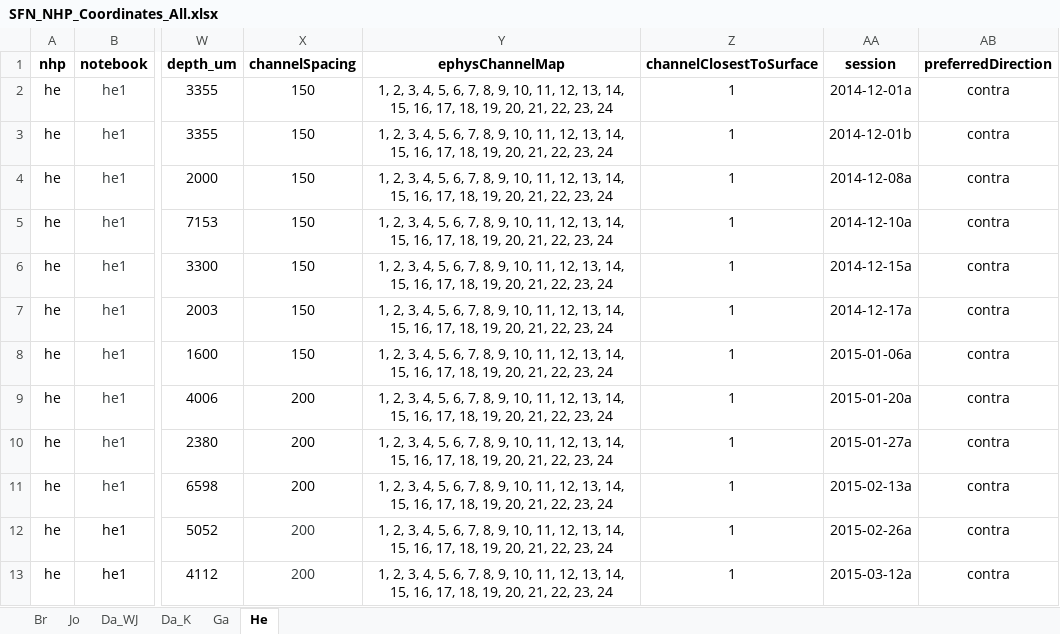
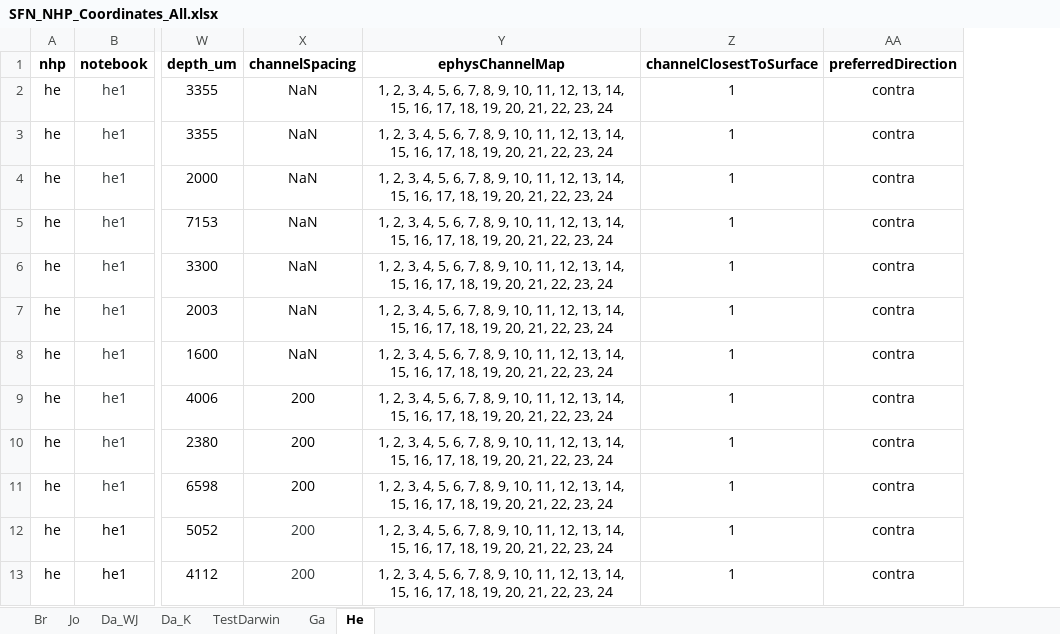
Before and after one commit to chenchals/schallab-spatial, an Excel workbook: config/SFN_NHP_Coordinates_All.xlsx, sheet He, drawn as a sheet; only a part is shown, gaps mark what is left out; values as stored, in another font and other column widths than the file's, no borders; the diff names each change by its address in the sheet, - before the commit and + after, or states it on an @@ line.

```diff
--- a/config/SFN_NHP_Coordinates_All.xlsx (sheet He)
+++ b/config/SFN_NHP_Coordinates_All.xlsx (sheet He)
+sheet tab: TestDarwin
-column AA (session), rows 2-13: 2014-12-01a | 2014-12-01b | 2014-12-08a | 2014-12-10a | 2014-12-15a | 2014-12-17a | 2015-01-06a | 2015-01-20a | 2015-01-27a | 2015-02-13a | 2015-02-26a | 2015-03-12a
-X2:X8 (channelSpacing): 150
+X2:X8 (channelSpacing): NaN
```
Also changed, not shown: sheet Da_K, sheet Br, sheet Ga, formulas that keep their value.
